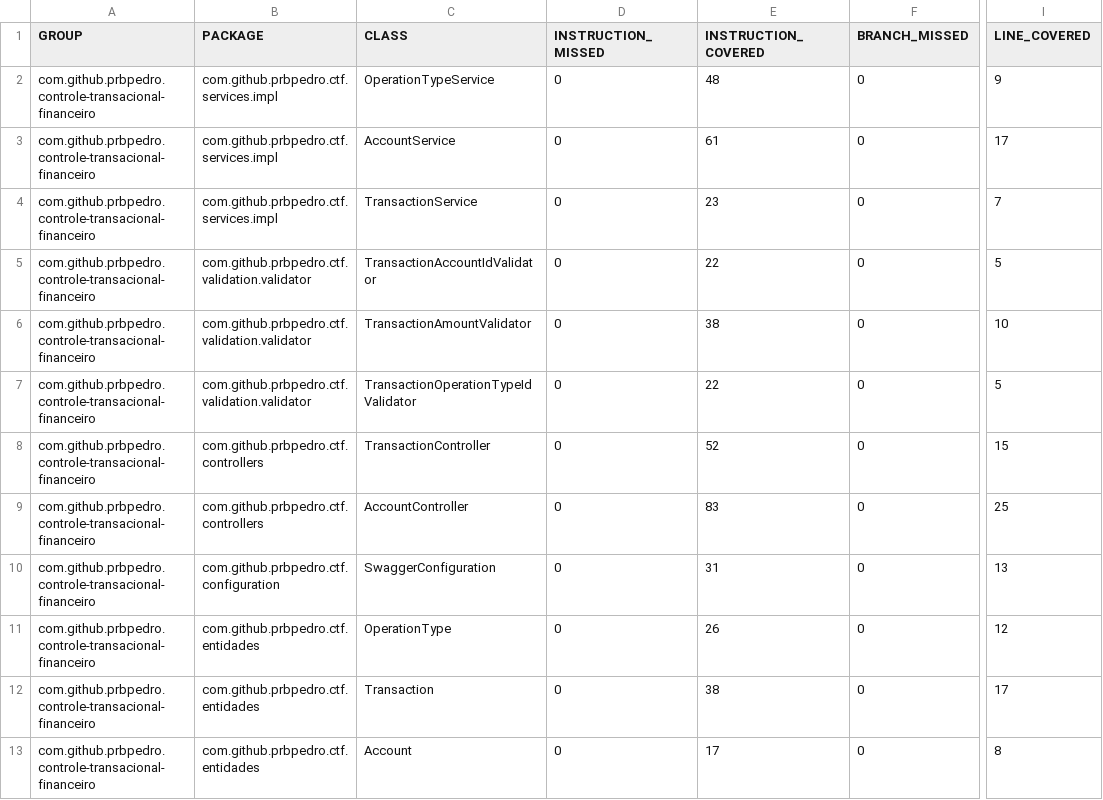
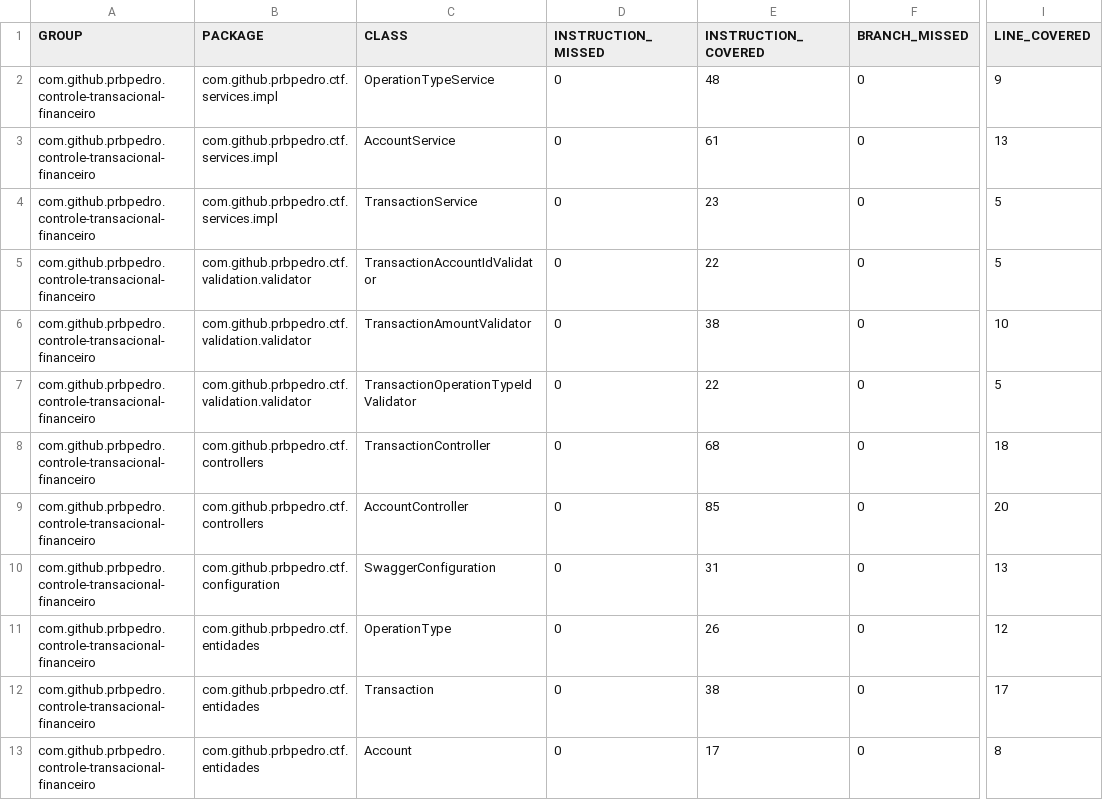
Before and after one commit to prbpedro/controle-transacional-financeiro, a CSV file: src/ctf/tests-reports/jacoco/jacoco.csv, drawn as a sheet; only a part is shown, gaps mark what is left out; the diff names each change by its address in the sheet, - before the commit and + after, or states it on an @@ line.

```diff
--- a/src/ctf/tests-reports/jacoco/jacoco.csv
+++ b/src/ctf/tests-reports/jacoco/jacoco.csv
-I3 (LINE_COVERED): 17
+I3 (LINE_COVERED): 13
-I4 (LINE_COVERED): 7
+I4 (LINE_COVERED): 5
-E8 (INSTRUCTION_COVERED): 52
+E8 (INSTRUCTION_COVERED): 68
-I8 (LINE_COVERED): 15
+I8 (LINE_COVERED): 18
-E9 (INSTRUCTION_COVERED): 83
+E9 (INSTRUCTION_COVERED): 85
-I9 (LINE_COVERED): 25
+I9 (LINE_COVERED): 20
```
Also changed, not shown: 29 other files.
